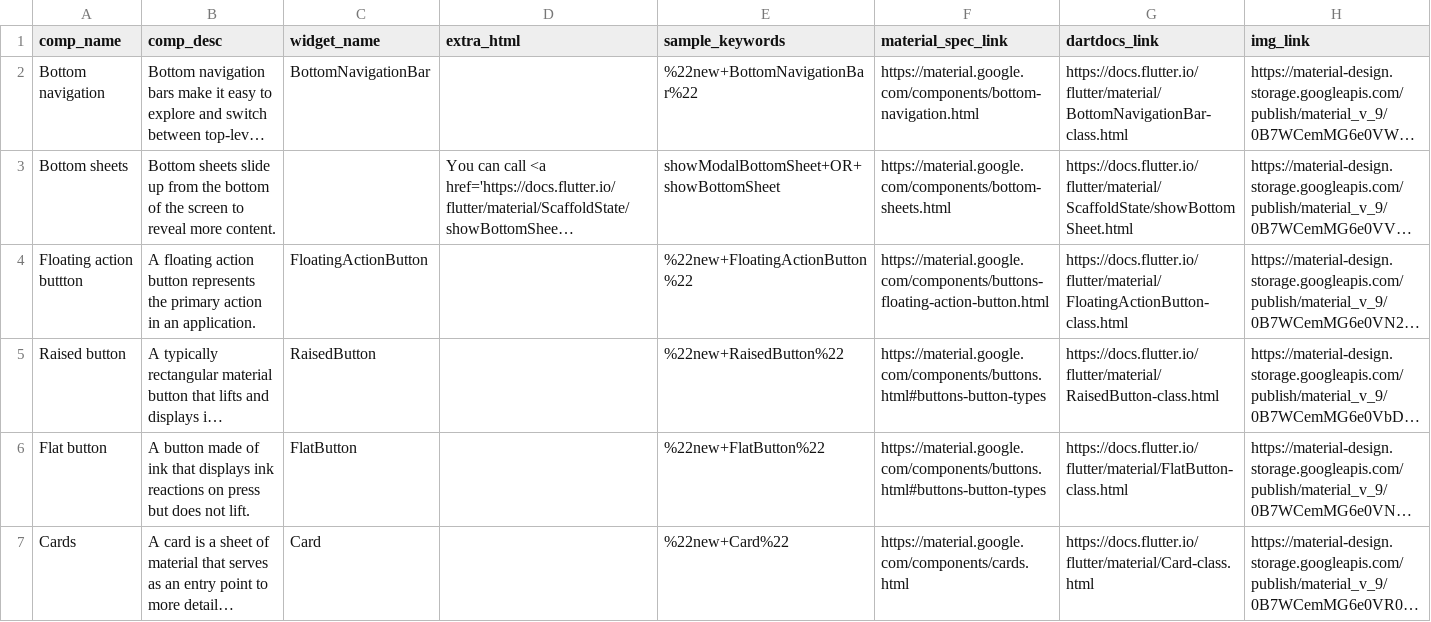
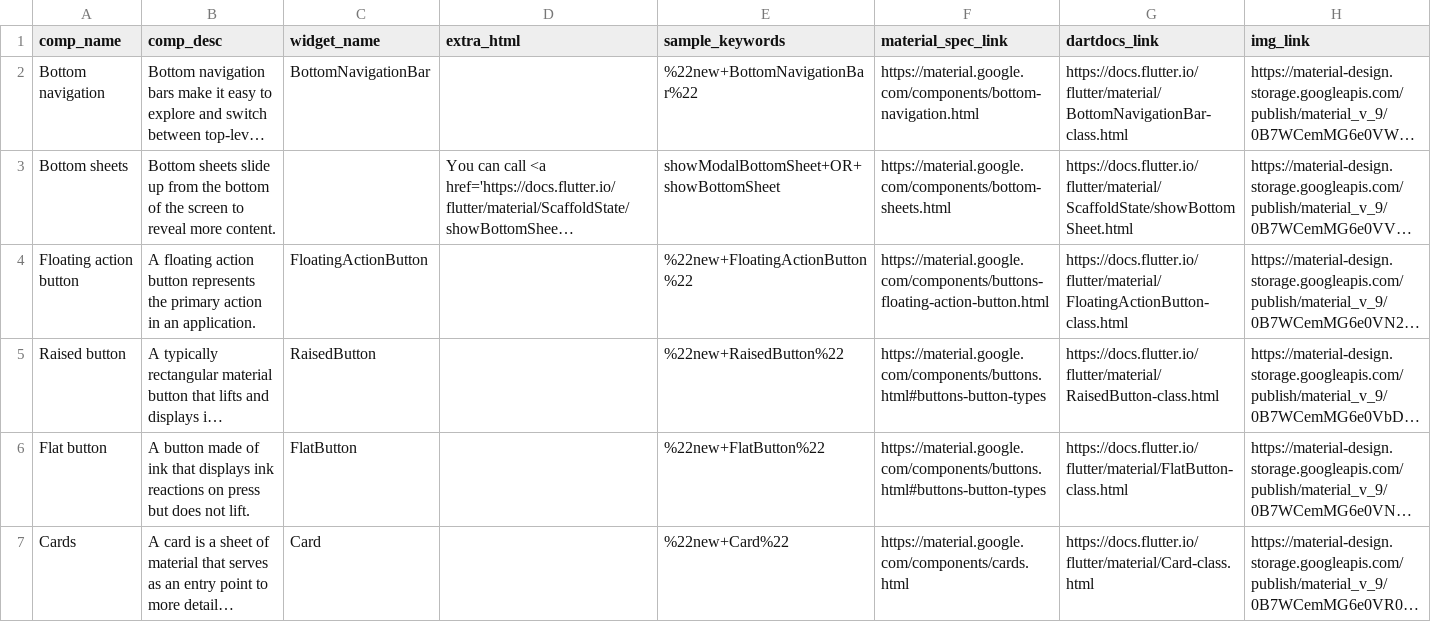
Before and after one commit to ferranm99/SCSS-sites, a CSV file: _data/catalog.csv, drawn as a sheet; only a part is shown; long unchanged cells end in …; the diff names each change by its address in the sheet, - before the commit and + after, or states it on an @@ line.

Commit message:
Fix 'buttton' typo (#347)

```diff
--- a/_data/catalog.csv
+++ b/_data/catalog.csv
-A4 (comp_name): Floating action buttton
+A4 (comp_name): Floating action button
```
